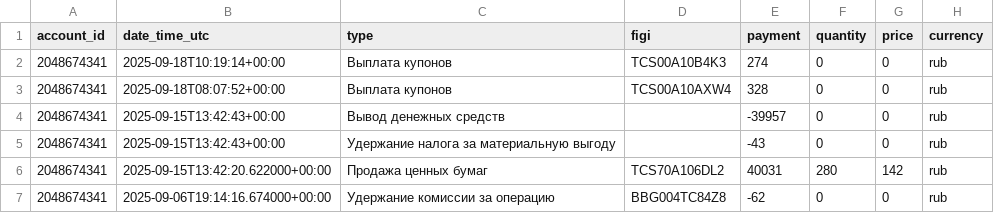
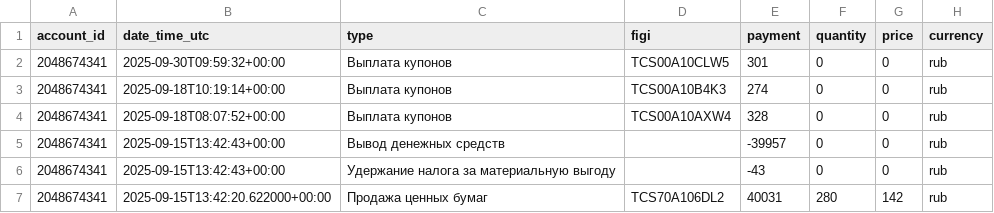
Before and after one commit to BadeevIlya/buffer_repos, a CSV file: operations.csv, drawn as a sheet; only a part is shown; the shorter side is filled out with more unchanged rows.

Commit message:
Update CSV from Sheets

```diff
--- a/operations.csv
+++ b/operations.csv
@@ -1,2 +1,3 @@
 account_id,date_time_utc,type,figi,payment,quantity,price,currency
+2048674341,2025-09-30T09:59:32+00:00,Выплата купонов,TCS00A10CLW5,301,0,0,rub
 2048674341,2025-09-18T10:19:14+00:00,Выплата купонов,TCS00A10B4K3,274,0,0,rub
```
Also changed, not shown: portfolio.csv.
